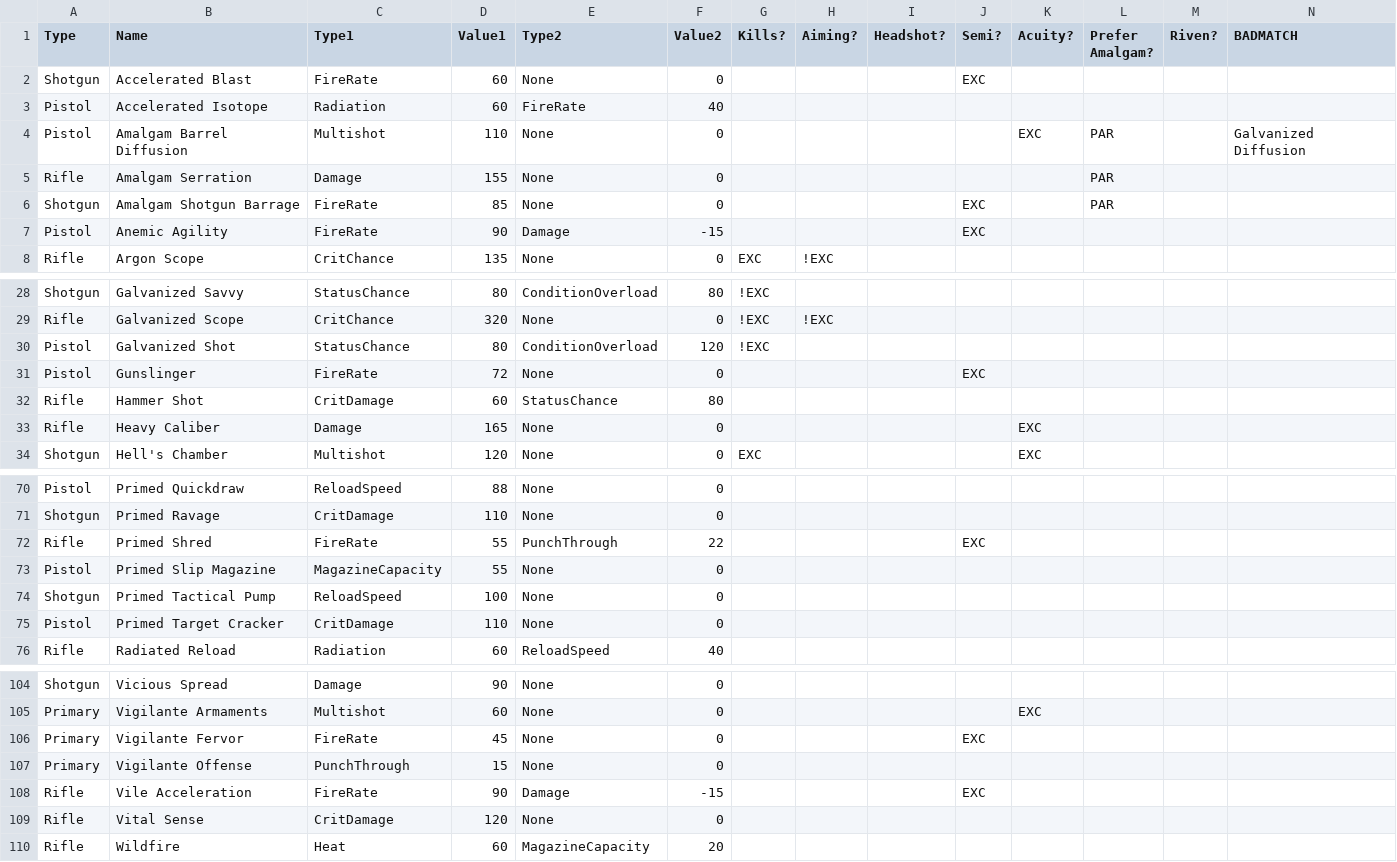
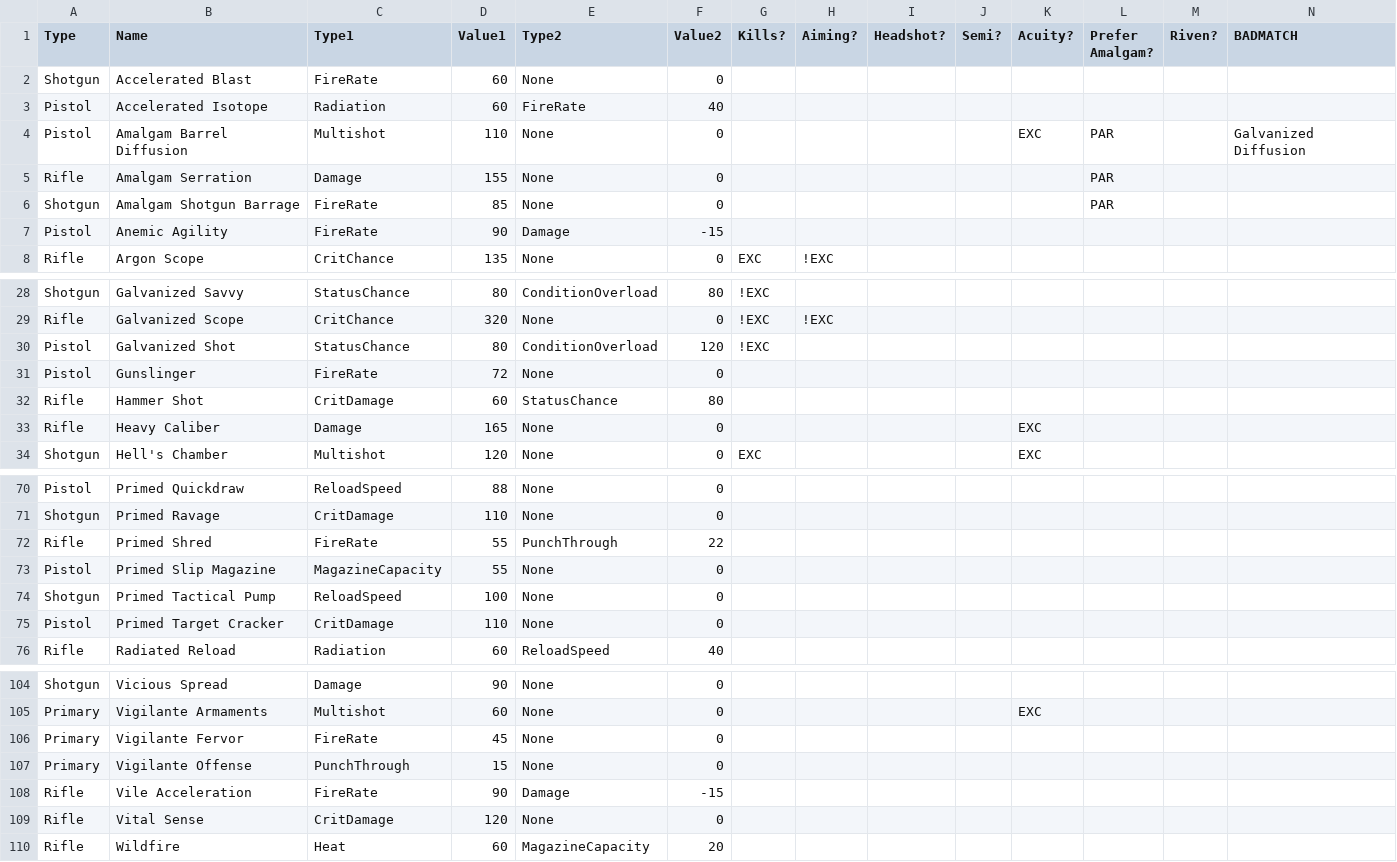
Before and after one commit to ReallyMadHermit/wf_optimizer, a CSV file: src/data/gun_mods.csv, drawn as a sheet; only a part is shown, gaps mark what is left out; the diff covers the shown part only.

```diff
--- a/src/data/gun_mods.csv
+++ b/src/data/gun_mods.csv
@@ -1,3 +1,3 @@
 Type,Name,Type1,Value1,Type2,Value2,Kills?,Aiming?,Headshot?,Semi?,Acuity?,Prefer Amalgam?,Riven?,BADMATCH
-Shotgun,Accelerated Blast,FireRate,60,None,0,,,,EXC,,,,
+Shotgun,Accelerated Blast,FireRate,60,None,0,,,,,,,,
 Pistol,Accelerated Isotope,Radiation,60,FireRate,40,,,,,,,,
@@ -5,4 +5,4 @@ Pistol,Amalgam Barrel Diffusion,Multishot,110,None,0,,,,,EXC,PAR,,Galvanized Dif
 Rifle,Amalgam Serration,Damage,155,None,0,,,,,,PAR,,
-Shotgun,Amalgam Shotgun Barrage,FireRate,85,None,0,,,,EXC,,PAR,,
-Pistol,Anemic Agility,FireRate,90,Damage,-15,,,,EXC,,,,
+Shotgun,Amalgam Shotgun Barrage,FireRate,85,None,0,,,,,,PAR,,
+Pistol,Anemic Agility,FireRate,90,Damage,-15,,,,,,,,
 Rifle,Argon Scope,CritChance,135,None,0,EXC,!EXC,,,,,,
@@ -30,3 +30,3 @@ Rifle,Galvanized Scope,CritChance,320,None,0,!EXC,!EXC,,,,,,
 Pistol,Galvanized Shot,StatusChance,80,ConditionOverload,120,!EXC,,,,,,,
-Pistol,Gunslinger,FireRate,72,None,0,,,,EXC,,,,
+Pistol,Gunslinger,FireRate,72,None,0,,,,,,,,
 Rifle,Hammer Shot,CritDamage,60,StatusChance,80,,,,,,,,
@@ -71,3 +71,3 @@ Pistol,Primed Quickdraw,ReloadSpeed,88,None,0,,,,,,,,
 Shotgun,Primed Ravage,CritDamage,110,None,0,,,,,,,,
-Rifle,Primed Shred,FireRate,55,PunchThrough,22,,,,EXC,,,,
+Rifle,Primed Shred,FireRate,55,PunchThrough,22,,,,,,,,
 Pistol,Primed Slip Magazine,MagazineCapacity,55,None,0,,,,,,,,
@@ -105,5 +105,5 @@ Shotgun,Vicious Spread,Damage,90,None,0,,,,,,,,
 Primary,Vigilante Armaments,Multishot,60,None,0,,,,,EXC,,,
-Primary,Vigilante Fervor,FireRate,45,None,0,,,,EXC,,,,
+Primary,Vigilante Fervor,FireRate,45,None,0,,,,,,,,
 Primary,Vigilante Offense,PunchThrough,15,None,0,,,,,,,,
-Rifle,Vile Acceleration,FireRate,90,Damage,-15,,,,EXC,,,,
+Rifle,Vile Acceleration,FireRate,90,Damage,-15,,,,,,,,
 Rifle,Vital Sense,CritDamage,120,None,0,,,,,,,,
```
Also changed, not shown: 14 edited cells elsewhere in this file, 2 other files.
